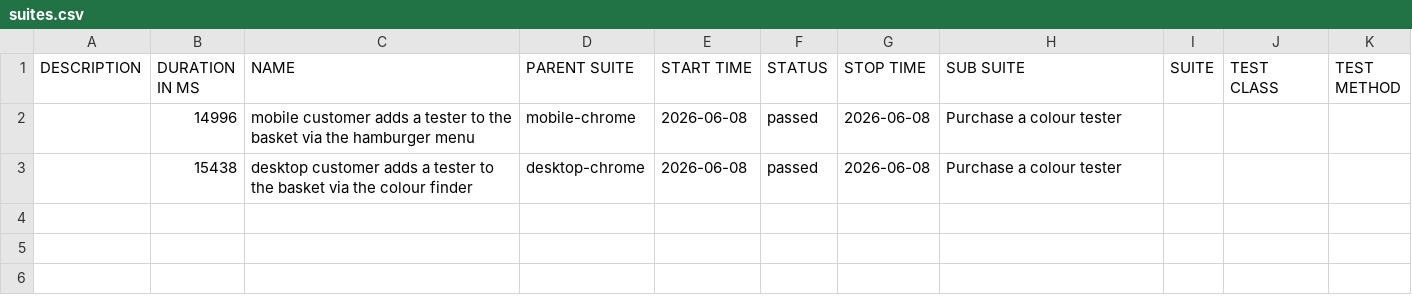
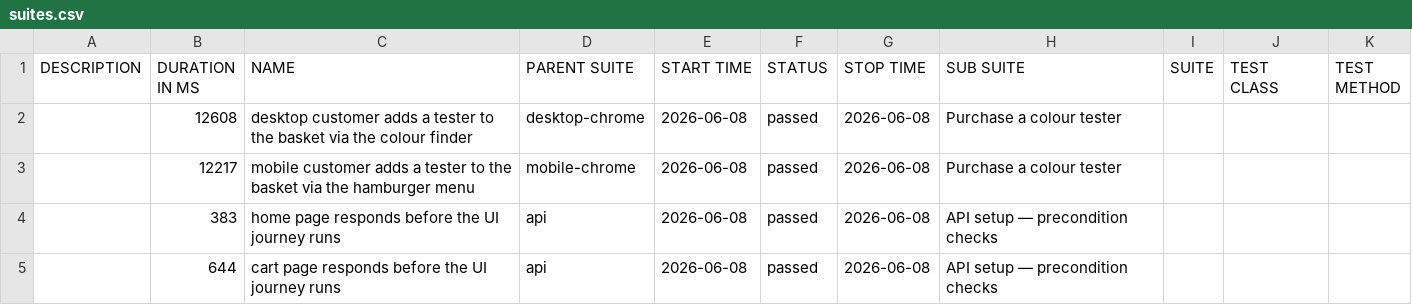
Before and after one commit to magdaU/playwright-ts-dulux, a CSV file: data/suites.csv, drawn as a sheet.

```diff
--- a/data/suites.csv
+++ b/data/suites.csv
@@ -1,3 +1,5 @@
 "DESCRIPTION","DURATION IN MS","NAME","PARENT SUITE","START TIME","STATUS","STOP TIME","SUB SUITE","SUITE","TEST CLASS","TEST METHOD"
-"","14996","mobile customer adds a tester to the basket via the hamburger menu","mobile-chrome","2026-06-08","passed","2026-06-08","Purchase a colour tester","","",""
-"","15438","desktop customer adds a tester to the basket via the colour finder","desktop-chrome","2026-06-08","passed","2026-06-08","Purchase a colour tester","","",""
+"","12608","desktop customer adds a tester to the basket via the colour finder","desktop-chrome","2026-06-08","passed","2026-06-08","Purchase a colour tester","","",""
+"","12217","mobile customer adds a tester to the basket via the hamburger menu","mobile-chrome","2026-06-08","passed","2026-06-08","Purchase a colour tester","","",""
+"","383","home page responds before the UI journey runs","api","2026-06-08","passed","2026-06-08","API setup — precondition checks","","",""
+"","644","cart page responds before the UI journey runs","api","2026-06-08","passed","2026-06-08","API setup — precondition checks","","",""
```
Also changed, not shown: 27 other files.
